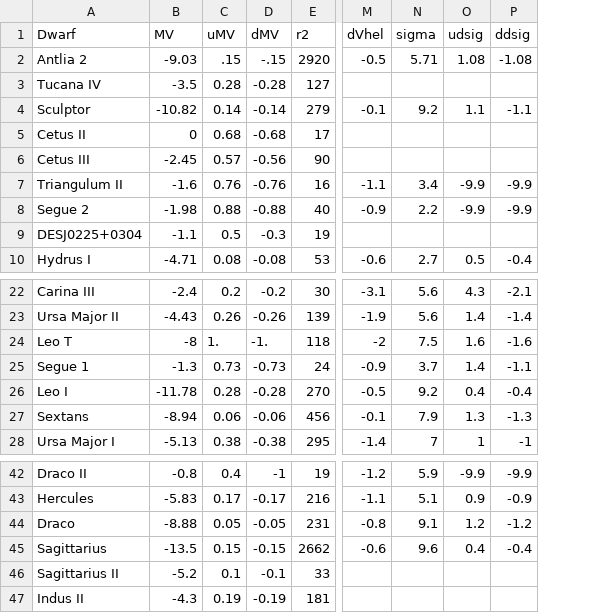
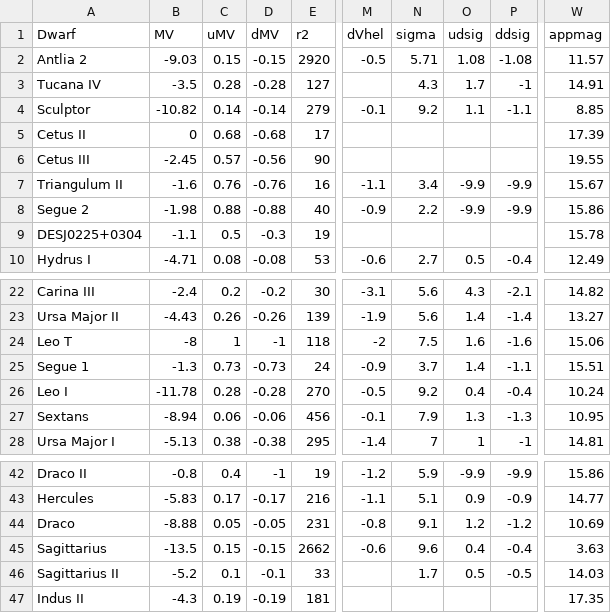
Before and after one commit to michael-petersen/michael-petersen.github.io, a CSV file: simonreview/simondwarfs.csv, drawn as a sheet; only a part is shown, gaps mark what is left out; the diff names each change by its address in the sheet, - before the commit and + after, or states it on an @@ line.

```diff
--- a/simonreview/simondwarfs.csv
+++ b/simonreview/simondwarfs.csv
+column W (appmag), rows 2-10: 11.57 | 14.91 | 8.85 | 17.39 | 19.55 | 15.67 | 15.86 | 15.78 | 12.49; rows 22-28: 14.82 | 13.27 | 15.06 | 15.51 | 10.24 | 10.95 | 14.81; rows 42-47: 15.86 | 14.77 | 10.69 | 3.63 | 14.03 | 17.35
-C2 (uMV): .15
+C2 (uMV): 0.15
-D2 (dMV): -.15
+D2 (dMV): -0.15
-N3 (sigma): (empty)
+N3 (sigma): 4.3
-O3 (udsig): (empty)
+O3 (udsig): 1.7
-P3 (ddsig): (empty)
+P3 (ddsig): -1
-C24 (uMV): 1.
+C24 (uMV): 1
-D24 (dMV): -1.
+D24 (dMV): -1
-N46 (sigma): (empty)
+N46 (sigma): 1.7
-O46 (udsig): (empty)
+O46 (udsig): 0.5
-P46 (ddsig): (empty)
+P46 (ddsig): -0.5
```
Also changed, not shown: simonreview/harris10.csv, 1 other file.
